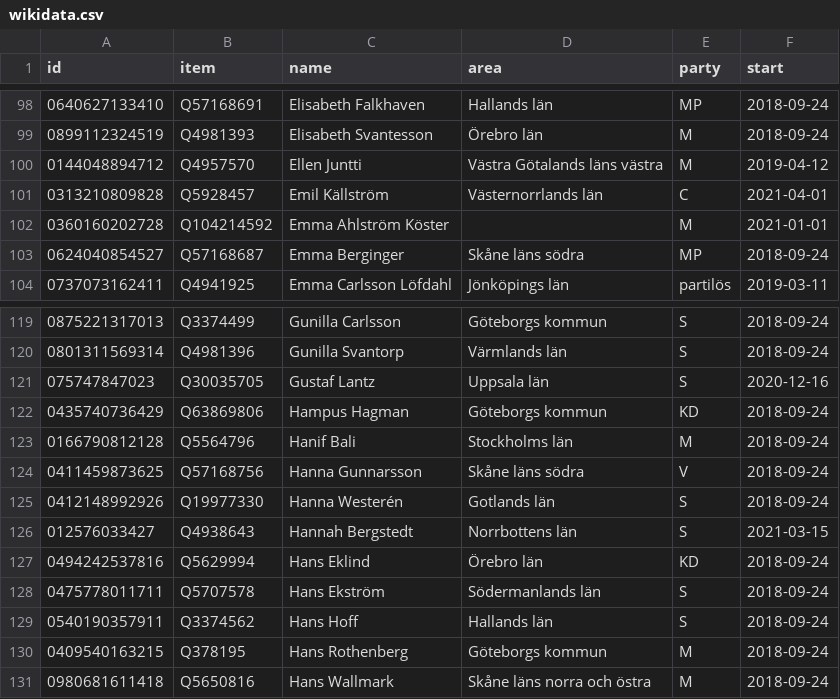
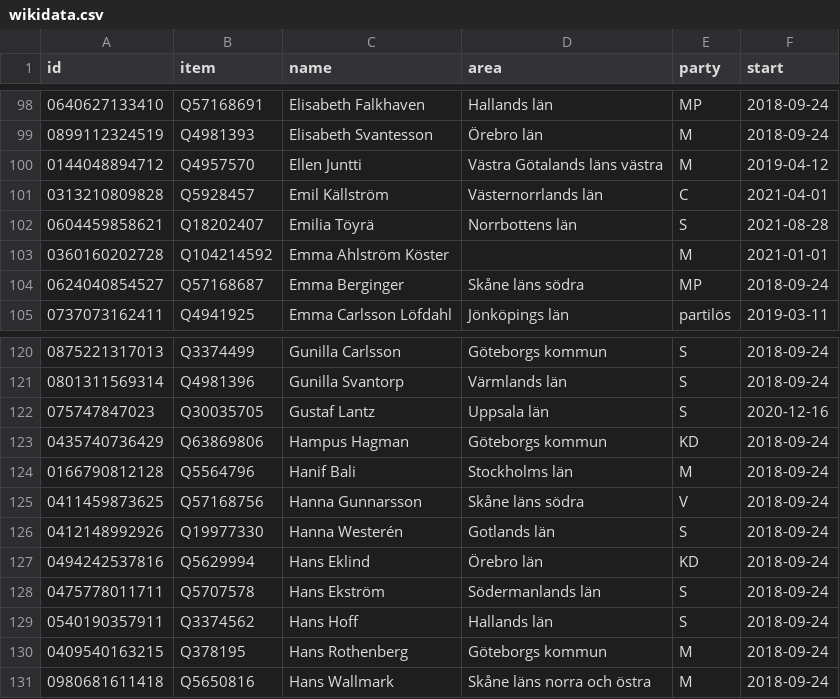
Before and after one commit to every-politician-scrapers/sweden-riksdag-api-current, a CSV file: data/wikidata.csv, drawn as a sheet; only a part is shown, gaps mark what is left out; removed rows and columns are numbered as before the commit, all else as after; the diff names each change by its address in the sheet, - before the commit and + after, or states it on an @@ line.

```diff
--- a/data/wikidata.csv
+++ b/data/wikidata.csv
+row 102: 0604459858621 | Q18202407 | Emilia Töyrä | Norrbottens län | S | 2021-08-28
-row 126: 012576033427 | Q4938643 | Hannah Bergstedt | Norrbottens län | S | 2021-03-15
```
Also changed, not shown: data/diff.csv, data/official.csv, 1 other file.
